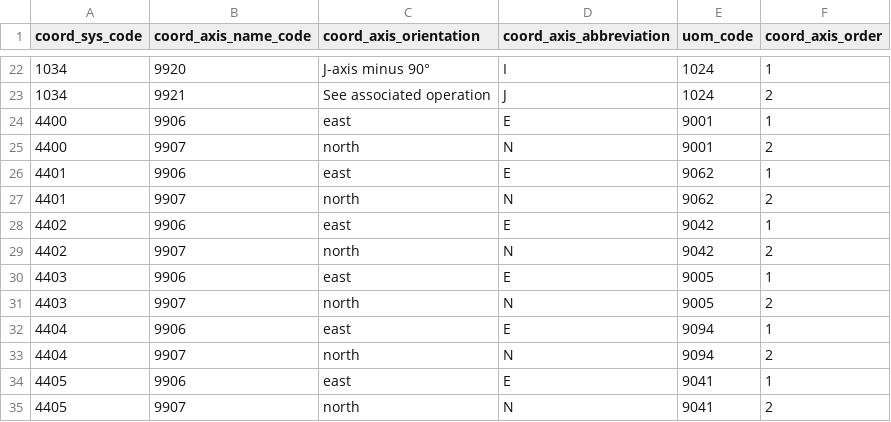
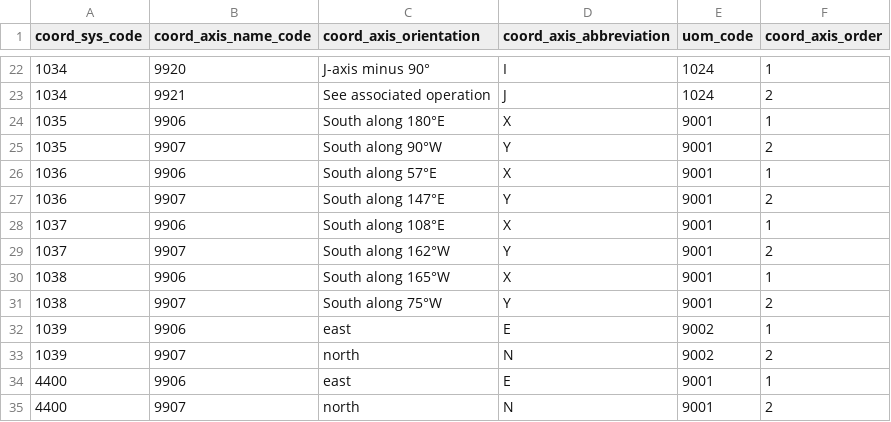
Before and after one commit to johanvdw/libgeotiff-git-mirror, a CSV file: geotiff/trunk/libgeotiff/csv/coordinate_axis.csv, drawn as a sheet; only a part is shown, gaps mark what is left out; the shorter side is filled out with more unchanged rows.

```diff
--- a/geotiff/trunk/libgeotiff/csv/coordinate_axis.csv
+++ b/geotiff/trunk/libgeotiff/csv/coordinate_axis.csv
@@ -23,2 +23,12 @@ coord_sys_code,coord_axis_name_code,coord_axis_orientation,coord_axis_abbreviati
 1034,9921,See associated operation,J,1024,2
+1035,9906,South along 180°E,X,9001,1
+1035,9907,South along 90°W,Y,9001,2
+1036,9906,South along 57°E,X,9001,1
+1036,9907,South along 147°E,Y,9001,2
+1037,9906,South along 108°E,X,9001,1
+1037,9907,South along 162°W,Y,9001,2
+1038,9906,South along 165°W,X,9001,1
+1038,9907,South along 75°W,Y,9001,2
+1039,9906,east,E,9002,1
+1039,9907,north,N,9002,2
 4400,9906,east,E,9001,1
```
Also changed, not shown: geotiff/trunk/libgeotiff/csv/ellipsoid.csv, geotiff/trunk/libgeotiff/csv/gcs.csv, 16 other files.
